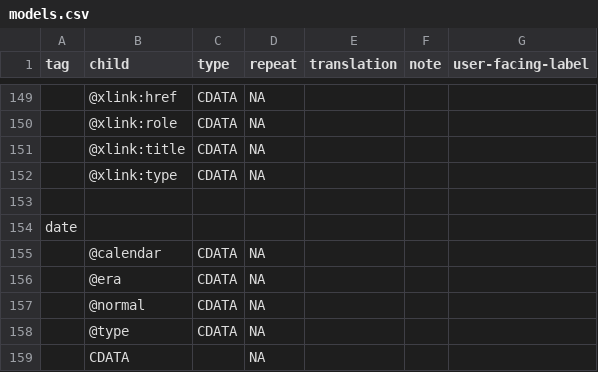
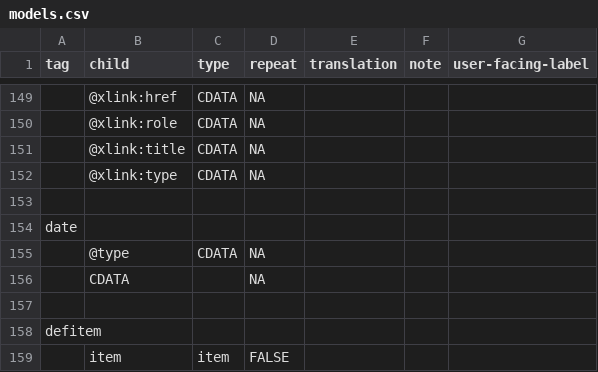
Before and after one commit to nyudlts/fadesign_29-data-model, a CSV file: models.csv, drawn as a sheet; only a part is shown, gaps mark what is left out; the shorter side is filled out with more unchanged rows; the diff names each change by its address in the sheet, - before the commit and + after, or states it on an @@ line.

Commit message:
removing attributes from date

```diff
--- a/models.csv
+++ b/models.csv
-row 155:  | @calendar | CDATA | NA
-row 156:  | @era | CDATA | NA
-row 157:  | @normal | CDATA | NA
```
